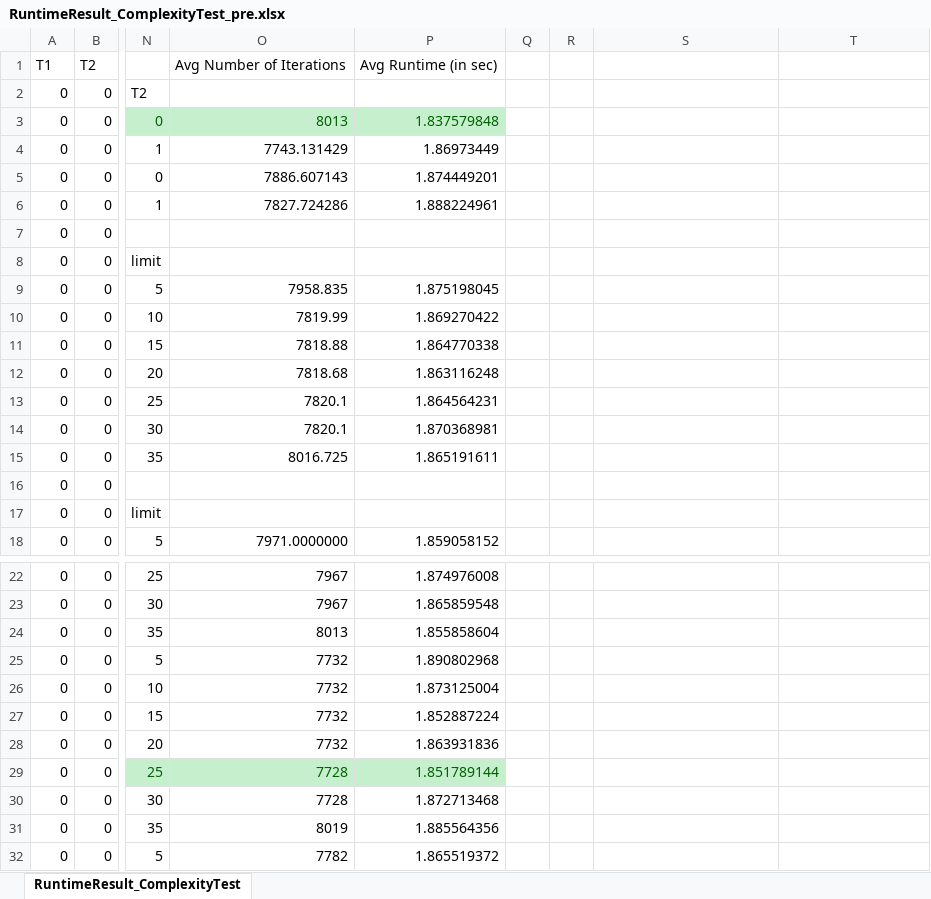
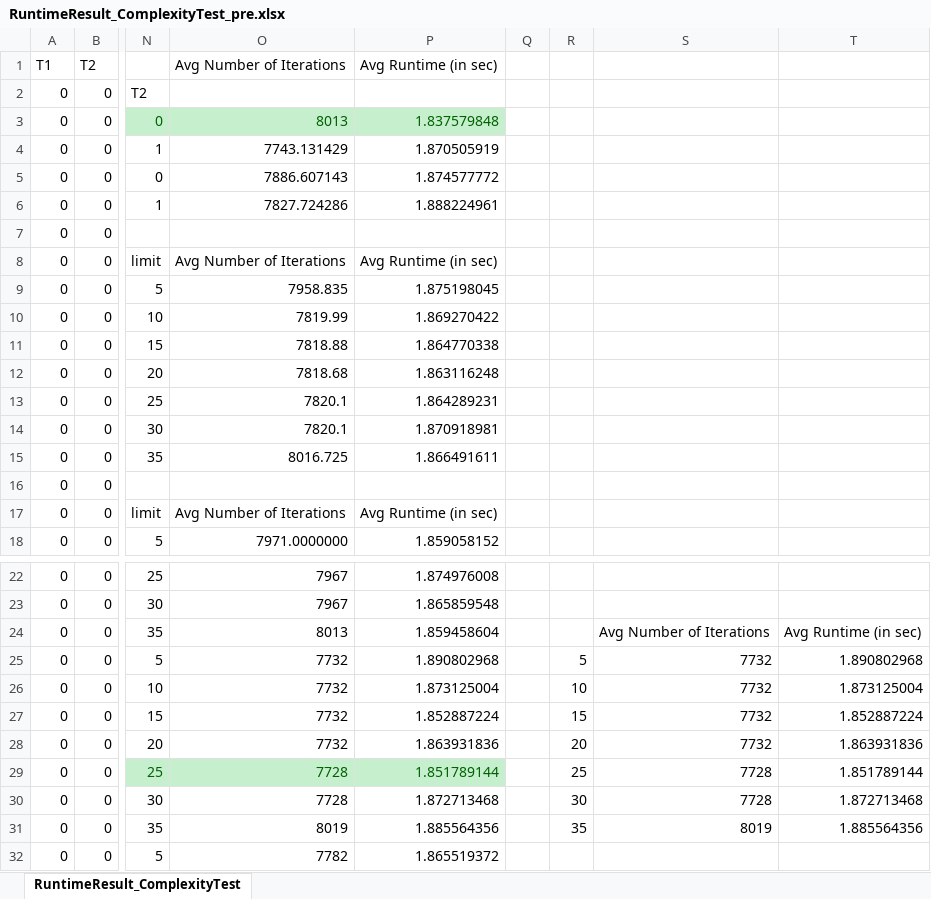
Before and after one commit to CedricKollenberg/MastersThesis, an Excel workbook: Data/Results/RuntimeResult_ComplexityTest_pre.xlsx, sheet RuntimeResult_ComplexityTest, drawn as a sheet; only a part is shown, gaps mark what is left out; values as stored, in another font and other column widths than the file's, no borders; charts and pictures not drawn; the diff covers the shown part only; the diff names each change by its address in the sheet, - before the commit and + after, or states it on an @@ line.

Commit message:
Update complete, complexity, multi iteration and variable depth test

```diff
--- a/Data/Results/RuntimeResult_ComplexityTest_pre.xlsx (sheet RuntimeResult_ComplexityTest)
+++ b/Data/Results/RuntimeResult_ComplexityTest_pre.xlsx (sheet RuntimeResult_ComplexityTest)
-P4 (Avg Runtime (in sec)): 1.86973449
+P4 (Avg Runtime (in sec)): 1.870505919
-P5 (Avg Runtime (in sec)): 1.874449201
+P5 (Avg Runtime (in sec)): 1.874577772
-O8 (Avg Number of Iterations): (empty)
+O8 (Avg Number of Iterations): Avg Number of Iterations
-P8 (Avg Runtime (in sec)): (empty)
+P8 (Avg Runtime (in sec)): Avg Runtime (in sec)
-P13 (Avg Runtime (in sec)): 1.864564231
+P13 (Avg Runtime (in sec)): 1.864289231
-P14 (Avg Runtime (in sec)): 1.870368981
+P14 (Avg Runtime (in sec)): 1.870918981
-P15 (Avg Runtime (in sec)): 1.865191611
+P15 (Avg Runtime (in sec)): 1.866491611
-O17 (Avg Number of Iterations): (empty)
+O17 (Avg Number of Iterations): Avg Number of Iterations
-P17 (Avg Runtime (in sec)): (empty)
+P17 (Avg Runtime (in sec)): Avg Runtime (in sec)
-P24 (Avg Runtime (in sec)): 1.855858604
+P24 (Avg Runtime (in sec)): 1.859458604
-S24: (empty)
+S24: Avg Number of Iterations
-T24: (empty)
+T24: Avg Runtime (in sec)
-R25: (empty)
+R25: 5
-S25:S28: (empty)
+S25:S28: 7732
-T25: (empty)
+T25: 1.890802968
-R26: (empty)
+R26: 10
-T26: (empty)
+T26: 1.873125004
-R27: (empty)
+R27: 15
-T27: (empty)
+T27: 1.852887224
-R28: (empty)
+R28: 20
-T28: (empty)
+T28: 1.863931836
-R29: (empty)
+R29: 25
-S29:S30: (empty)
+S29:S30: 7728
-T29: (empty)
+T29: 1.851789144
-R30: (empty)
+R30: 30
-T30: (empty)
+T30: 1.872713468
-R31: (empty)
+R31: 35
-S31: (empty)
+S31: 8019
-T31: (empty)
+T31: 1.885564356
```
Also changed, not shown: 102 edited cells elsewhere in this sheet, charts or pictures, Data/Results/RuntimeResult_AbortTest.xlsx, Data/Results/RuntimeResult_CompleteTest.xlsx, 9 other files.
